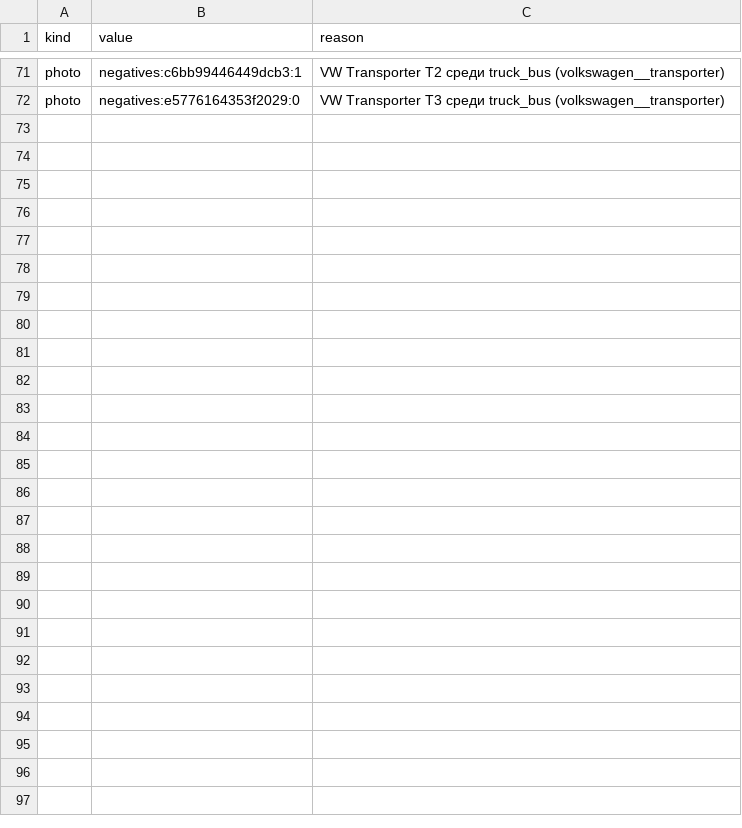
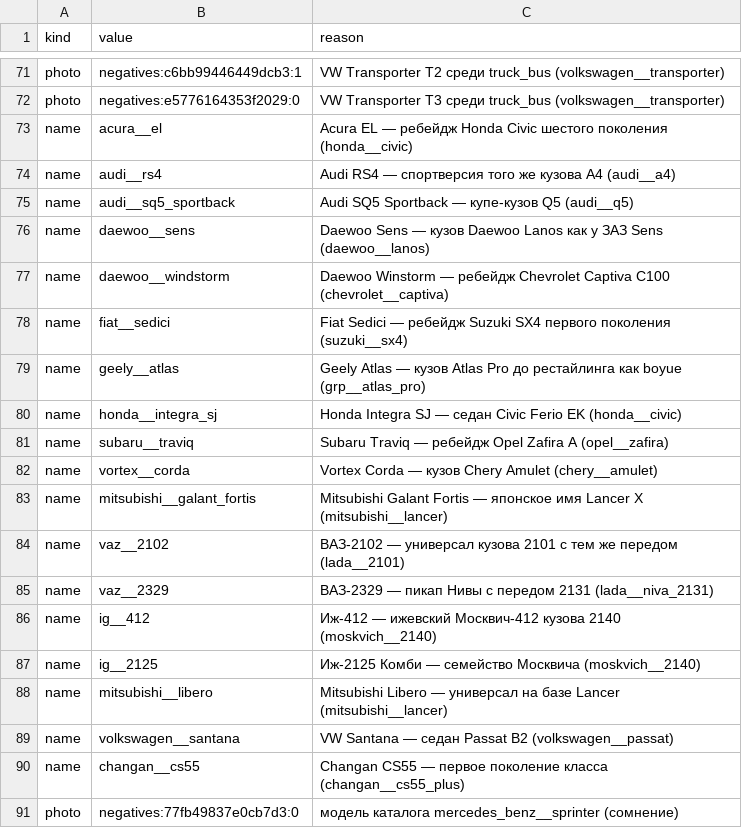
Before and after one commit to AlekBlackk/car_lens, a CSV file: catalog/external/negatives_exclude.csv, drawn as a sheet; only a part is shown, gaps mark what is left out; the diff covers the shown part only.

Commit message:
data(negatives): исключения пула отказных прототипов по просмотру листов

```diff
--- a/catalog/external/negatives_exclude.csv
+++ b/catalog/external/negatives_exclude.csv
@@ -72 +72,20 @@ photo,negatives:c6bb99446449dcb3:1,VW Transporter T2 среди truck_bus (volks
 photo,negatives:e5776164353f2029:0,VW Transporter T3 среди truck_bus (volkswagen__transporter)
+name,acura__el,Acura EL — ребейдж Honda Civic шестого поколения (honda__civic)
+name,audi__rs4,Audi RS4 — спортверсия того же кузова A4 (audi__a4)
+name,audi__sq5_sportback,Audi SQ5 Sportback — купе-кузов Q5 (audi__q5)
+name,daewoo__sens,Daewoo Sens — кузов Daewoo Lanos как у ЗАЗ Sens (daewoo__lanos)
+name,daewoo__windstorm,Daewoo Winstorm — ребейдж Chevrolet Captiva C100 (chevrolet__captiva)
+name,fiat__sedici,Fiat Sedici — ребейдж Suzuki SX4 первого поколения (suzuki__sx4)
+name,geely__atlas,Geely Atlas — кузов Atlas Pro до рестайлинга как boyue (grp__atlas_pro)
+name,honda__integra_sj,Honda Integra SJ — седан Civic Ferio EK (honda__civic)
+name,subaru__traviq,Subaru Traviq — ребейдж Opel Zafira A (opel__zafira)
+name,vortex__corda,Vortex Corda — кузов Chery Amulet (chery__amulet)
+name,mitsubishi__galant_fortis,Mitsubishi Galant Fortis — японское имя Lancer X (mitsubishi__lancer)
+name,vaz__2102,ВАЗ-2102 — универсал кузова 2101 с тем же передом (lada__2101)
+name,vaz__2329,ВАЗ-2329 — пикап Нивы с передом 2131 (lada__niva_2131)
+name,ig__412,Иж-412 — ижевский Москвич-412 кузова 2140 (moskvich__2140)
+name,ig__2125,Иж-2125 Комби — семейство Москвича (moskvich__2140)
+name,mitsubishi__libero,Mitsubishi Libero — универсал на базе Lancer (mitsubishi__lancer)
+name,volkswagen__santana,VW Santana — седан Passat B2 (volkswagen__passat)
+name,changan__cs55,Changan CS55 — первое поколение класса (changan__cs55_plus)
+photo,negatives:77fb49837e0cb7d3:0,модель каталога mercedes_benz__sprinter (сомнение)
```
Also changed, not shown: 45 added rows elsewhere in this file.
